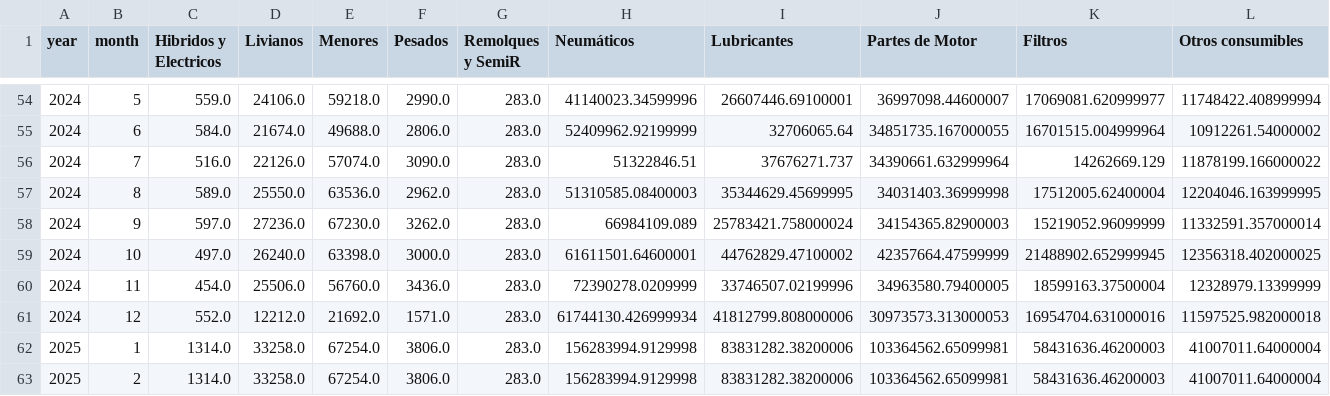
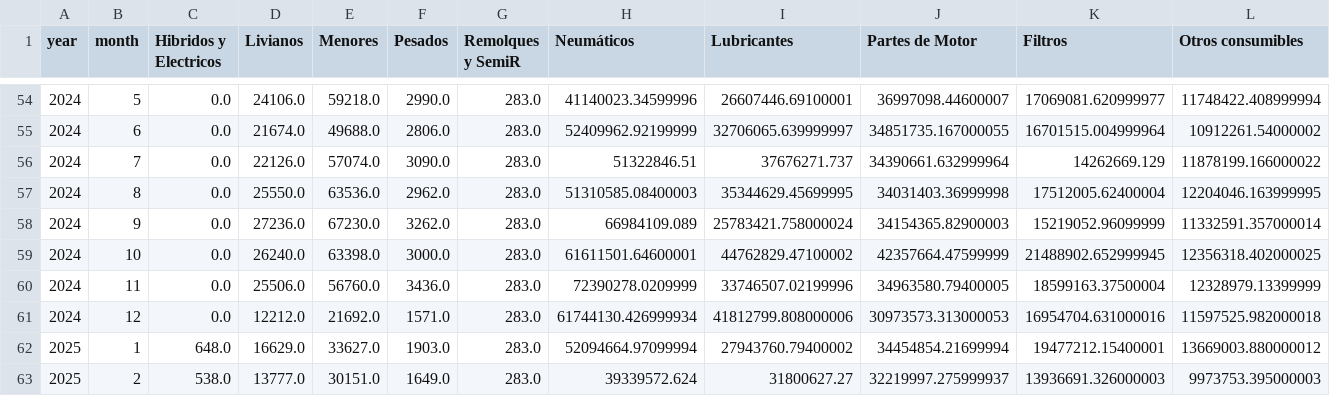
Before and after one commit to gejocamo10/catusita_analytics, a CSV file: data/process/df_covariables.csv, drawn as a sheet; only a part is shown, gaps mark what is left out; removed rows and columns are numbered as before the commit, all else as after; rows hold the shown columns only; the diff covers the shown part only; the diff names each change by its address in the sheet, - before the commit and + after, or states it on an @@ line.

```diff
--- a/data/process/df_covariables.csv
+++ b/data/process/df_covariables.csv
-C54 (Hibridos y Electricos): 559.0
+C54 (Hibridos y Electricos): 0.0
-C55 (Hibridos y Electricos): 584.0
+C55 (Hibridos y Electricos): 0.0
-I55 (Lubricantes): 32706065.64
+I55 (Lubricantes): 32706065.639999997
-C56 (Hibridos y Electricos): 516.0
+C56 (Hibridos y Electricos): 0.0
-C57 (Hibridos y Electricos): 589.0
+C57 (Hibridos y Electricos): 0.0
-C58 (Hibridos y Electricos): 597.0
+C58 (Hibridos y Electricos): 0.0
-C59 (Hibridos y Electricos): 497.0
+C59 (Hibridos y Electricos): 0.0
-C60 (Hibridos y Electricos): 454.0
+C60 (Hibridos y Electricos): 0.0
-C61 (Hibridos y Electricos): 552.0
+C61 (Hibridos y Electricos): 0.0
-row 62: 2025 | 1 | 1314.0 | 33258.0 | 67254.0 | 3806.0 | 283.0 | 156283994.9129998 | 83831282.38200006 | 103364562.65099981 | 58431636.46200003 | 41007011.64000004
-row 63: 2025 | 2 | 1314.0 | 33258.0 | 67254.0 | 3806.0 | 283.0 | 156283994.9129998 | 83831282.38200006 | 103364562.65099981 | 58431636.46200003 | 41007011.64000004
+row 62: 2025 | 1 | 648.0 | 16629.0 | 33627.0 | 1903.0 | 283.0 | 52094664.97099994 | 27943760.79400002 | 34454854.21699994 | 19477212.15400001 | 13669003.880000012
+row 63: 2025 | 2 | 538.0 | 13777.0 | 30151.0 | 1649.0 | 283.0 | 39339572.624 | 31800627.27 | 32219997.275999937 | 13936691.326000003 | 9973753.395000003
```
Also changed, not shown: 65 edited cells elsewhere in this file, data/process/df_rfm.csv, 6 other files.
